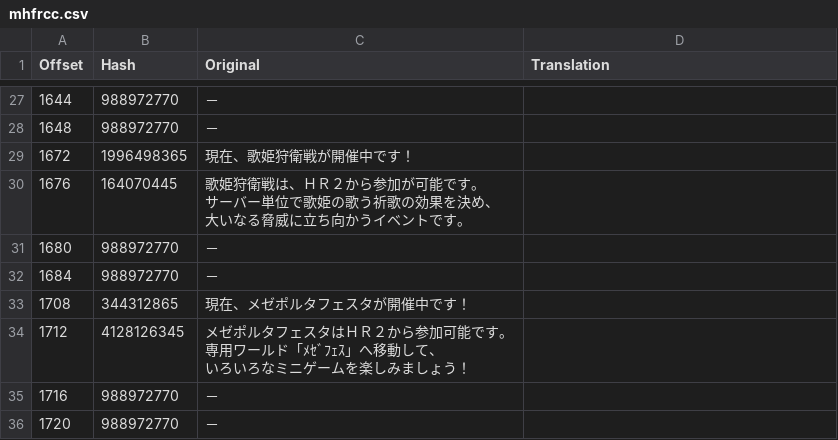
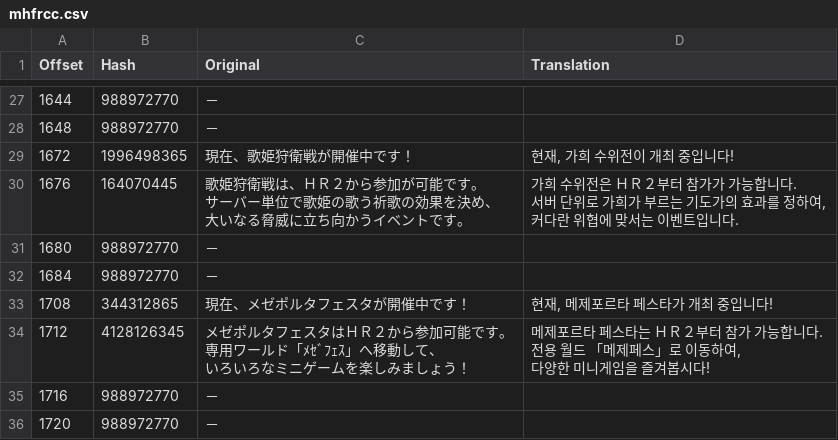
Before and after one commit to bulzipke/mhf-ko-localization, a CSV file: 번역중/mhfrcc.csv, drawn as a sheet; only a part is shown, gaps mark what is left out; the diff covers the shown part only.

```diff
--- a/번역중/mhfrcc.csv
+++ b/번역중/mhfrcc.csv
@@ -41,12 +53,16 @@
 1648,988972770,－,
-1672,1996498365,現在、歌姫狩衛戦が開催中です！,
-1676,164070445,"歌姫狩衛戦は、ＨＲ２から参加が可能です。
-サーバー単位で歌姫の歌う祈歌の効果を決め、
-大いなる脅威に立ち向かうイベントです。",
+1672,1996498365,現在、歌姫狩衛戦が開催中です！,"현재, 가희 수위전이 개최 중입니다!"
+1676,164070445,"歌姫狩衛戦は、ＨＲ２から参加が可能です。
+サーバー単位で歌姫の歌う祈歌の効果を決め、
+大いなる脅威に立ち向かうイベントです。","가희 수위전은 ＨＲ２부터 참가가 가능합니다.
+서버 단위로 가희가 부르는 기도가의 효과를 정하여,
+커다란 위협에 맞서는 이벤트입니다."
 1680,988972770,－,
 1684,988972770,－,
-1708,344312865,現在、メゼポルタフェスタが開催中です！,
-1712,4128126345,"メゼポルタフェスタはＨＲ２から参加可能です。
-専用ワールド「ﾒｾﾞﾌｪｽ」へ移動して、
-いろいろなミニゲームを楽しみましょう！",
+1708,344312865,現在、メゼポルタフェスタが開催中です！,"현재, 메제포르타 페스타가 개최 중입니다!"
+1712,4128126345,"メゼポルタフェスタはＨＲ２から参加可能です。
+専用ワールド「ﾒｾﾞﾌｪｽ」へ移動して、
+いろいろなミニゲームを楽しみましょう！","메제포르타 페스타는 ＨＲ２부터 참가 가능합니다.
+전용 월드 「메제페스」로 이동하여,
+다양한 미니게임을 즐겨봅시다!"
 1716,988972770,－,
```
Also changed, not shown: 17 edited cells elsewhere in this file, 번역중/mhfjmp.csv, 3 other files.
